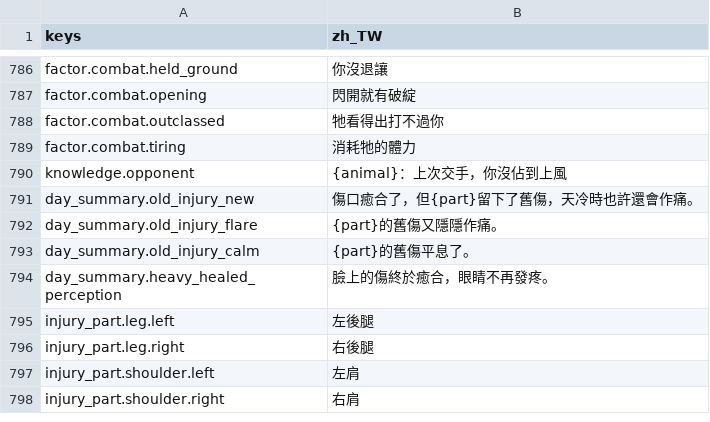
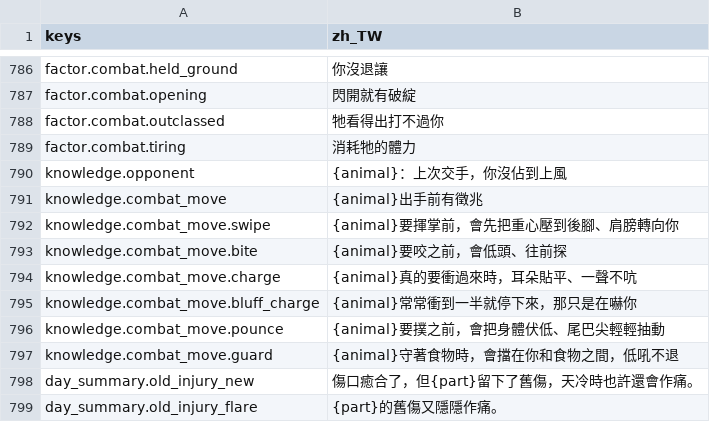
Before and after one commit to gigd123/wolf-life, a CSV file: localization/strings_zh_TW.csv, drawn as a sheet; only a part is shown, gaps mark what is left out; the shorter side is filled out with more unchanged rows.

```diff
--- a/localization/strings_zh_TW.csv
+++ b/localization/strings_zh_TW.csv
@@ -790,2 +790,9 @@ factor.combat.tiring,消耗牠的體力
 knowledge.opponent,{animal}：上次交手，你沒佔到上風
+knowledge.combat_move,{animal}出手前有徵兆
+knowledge.combat_move.swipe,{animal}要揮掌前，會先把重心壓到後腳、肩膀轉向你
+knowledge.combat_move.bite,{animal}要咬之前，會低頭、往前探
+knowledge.combat_move.charge,{animal}真的要衝過來時，耳朵貼平、一聲不吭
+knowledge.combat_move.bluff_charge,{animal}常常衝到一半就停下來，那只是在嚇你
+knowledge.combat_move.pounce,{animal}要撲之前，會把身體伏低、尾巴尖輕輕抽動
+knowledge.combat_move.guard,{animal}守著食物時，會擋在你和食物之間，低吼不退
 day_summary.old_injury_new,傷口癒合了，但{part}留下了舊傷，天冷時也許還會作痛。
```
Also changed, not shown: 7 other files.
